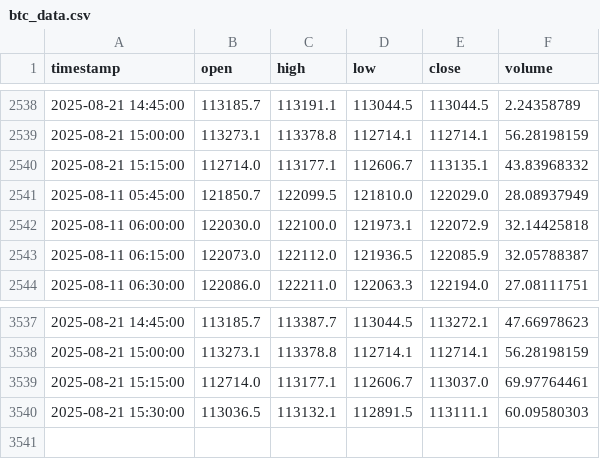
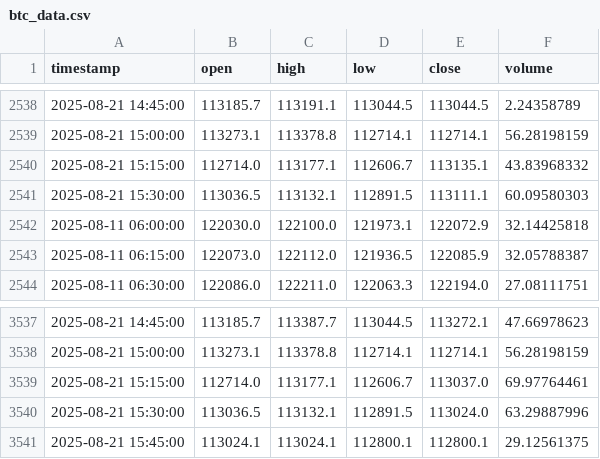
Before and after one commit to rimasfernandes1985/btc-15m-trading-bot, a CSV file: btc_data.csv, drawn as a sheet; only a part is shown, gaps mark what is left out.

```diff
--- a/btc_data.csv
+++ b/btc_data.csv
@@ -2540,3 +2540,3 @@ timestamp,open,high,low,close,volume
 2025-08-21 15:15:00,112714.0,113177.1,112606.7,113135.1,43.83968332
-2025-08-11 05:45:00,121850.7,122099.5,121810.0,122029.0,28.08937949
+2025-08-21 15:30:00,113036.5,113132.1,112891.5,113111.1,60.09580303
 2025-08-11 06:00:00,122030.0,122100.0,121973.1,122072.9,32.14425818
@@ -3539,2 +3539,3 @@ timestamp,open,high,low,close,volume
 2025-08-21 15:15:00,112714.0,113177.1,112606.7,113037.0,69.97764461
-2025-08-21 15:30:00,113036.5,113132.1,112891.5,113111.1,60.09580303
+2025-08-21 15:30:00,113036.5,113132.1,112891.5,113024.0,63.29887996
+2025-08-21 15:45:00,113024.1,113024.1,112800.1,112800.1,29.12561375
```
